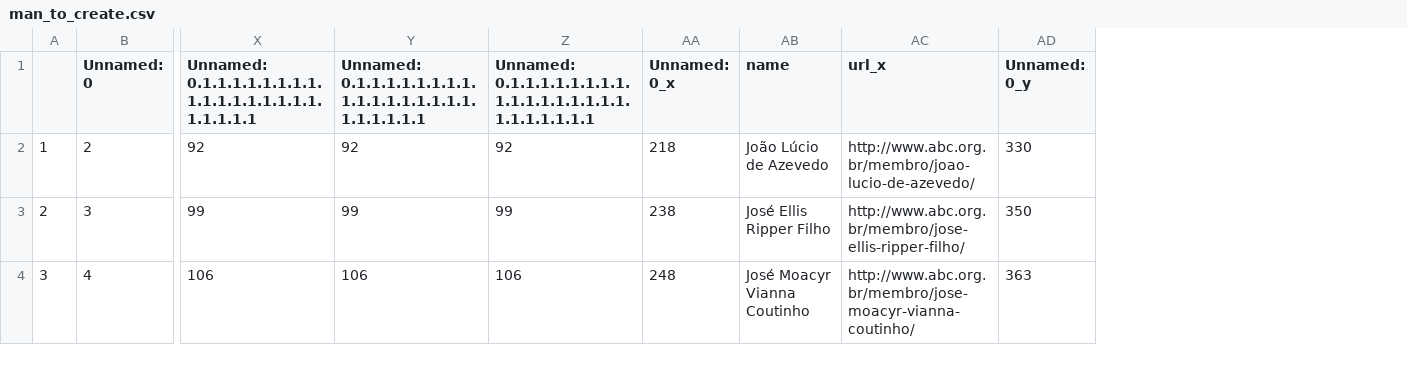
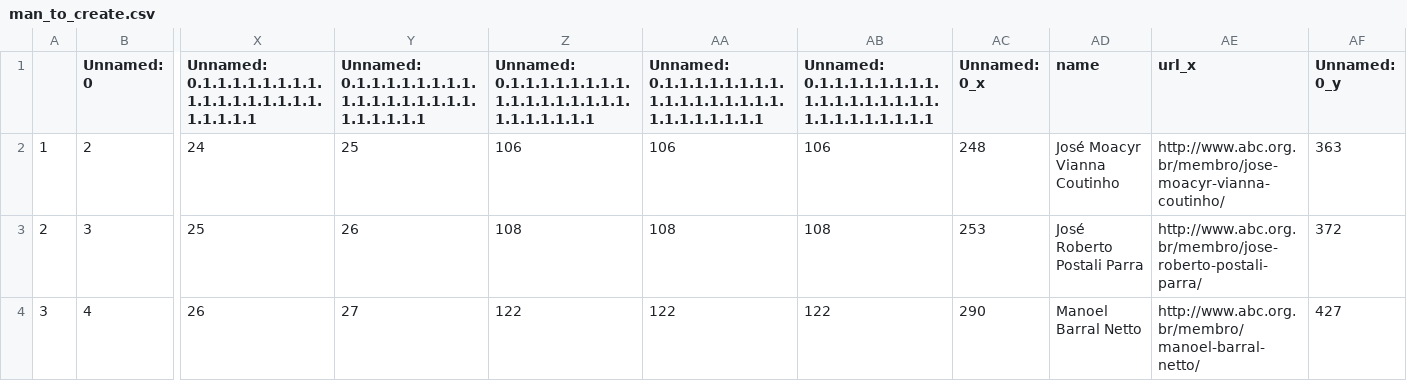
Before and after one commit to lubianat/wikiabc, a CSV file: man_to_create.csv, drawn as a sheet; only a part is shown, gaps mark what is left out; addresses are those after the commit; the diff covers the shown part only; the diff names each change by its address in the sheet, - before the commit and + after, or states it on an @@ line.

```diff
--- a/man_to_create.csv
+++ b/man_to_create.csv
+column AA, rows 1-4: Unnamed: 0.1.1.1.1.1.1.1.1.1.1.1.1.1.1.1.1.1.1.1.1.1.1.1.1.1 | 106 | 108 | 122
+column AB, rows 1-4: Unnamed: 0.1.1.1.1.1.1.1.1.1.1.1.1.1.1.1.1.1.1.1.1.1.1.1.1.1.1 | 106 | 108 | 122
-X2: 92
+X2: 24
-Y2: 92
+Y2: 25
-Z2: 92
+Z2: 106
-AC2 (Unnamed: 0_x): 218
+AC2 (Unnamed: 0_x): 248
-AD2 (name): João Lúcio de Azevedo
+AD2 (name): José Moacyr Vianna Coutinho
-AE2 (url_x): http://www.abc.org.br/membro/joao-lucio-de-azevedo/
+AE2 (url_x): http://www.abc.org.br/membro/jose-moacyr-vianna-coutinho/
-AF2 (Unnamed: 0_y): 330
+AF2 (Unnamed: 0_y): 363
-X3: 99
+X3: 25
-Y3: 99
+Y3: 26
-Z3: 99
+Z3: 108
-AC3 (Unnamed: 0_x): 238
+AC3 (Unnamed: 0_x): 253
-AD3 (name): José Ellis Ripper Filho
+AD3 (name): José Roberto Postali Parra
-AE3 (url_x): http://www.abc.org.br/membro/jose-ellis-ripper-filho/
+AE3 (url_x): http://www.abc.org.br/membro/jose-roberto-postali-parra/
-AF3 (Unnamed: 0_y): 350
+AF3 (Unnamed: 0_y): 372
-X4: 106
+X4: 26
-Y4: 106
+Y4: 27
-Z4: 106
+Z4: 122
-AC4 (Unnamed: 0_x): 248
+AC4 (Unnamed: 0_x): 290
-AD4 (name): José Moacyr Vianna Coutinho
+AD4 (name): Manoel Barral Netto
-AE4 (url_x): http://www.abc.org.br/membro/jose-moacyr-vianna-coutinho/
+AE4 (url_x): http://www.abc.org.br/membro/manoel-barral-netto/
-AF4 (Unnamed: 0_y): 363
+AF4 (Unnamed: 0_y): 427
```
Also changed, not shown: 2 removed rows and 107 edited cells elsewhere in this file, 1 other file.
